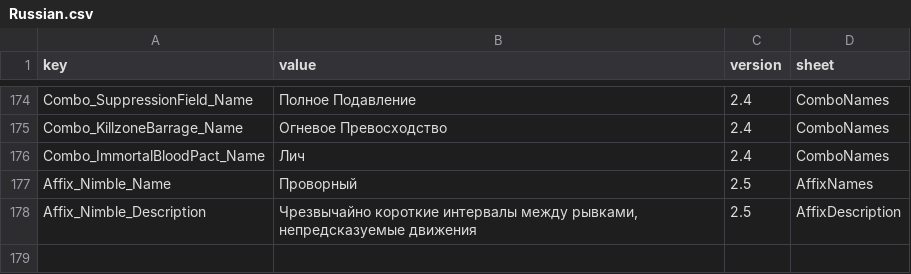
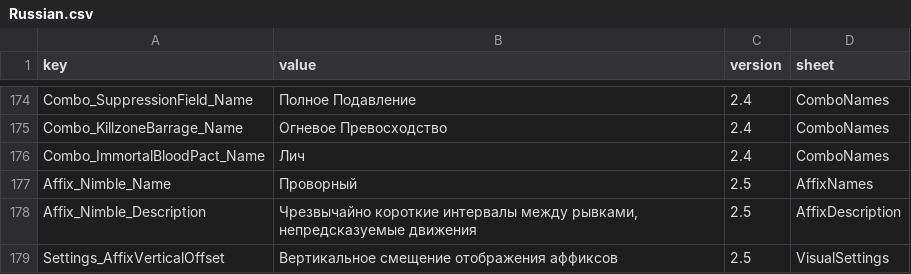
Before and after one commit to LOVEIII486/EliteEnemies, a CSV file: Localization/Russian.csv, drawn as a sheet; only a part is shown, gaps mark what is left out.

```diff
--- a/Localization/Russian.csv
+++ b/Localization/Russian.csv
@@ -178 +178,2 @@ Affix_Nimble_Name,Проворный,2.5,AffixNames
 Affix_Nimble_Description,"Чрезвычайно короткие интервалы между рывками, непредсказуемые движения",2.5,AffixDescription
+Settings_AffixVerticalOffset,Вертикальное смещение отображения аффиксов,2.5,VisualSettings
```
Also changed, not shown: Localization/ChineseSimplified.csv, Localization/ChineseTraditional.csv, 5 other files.
